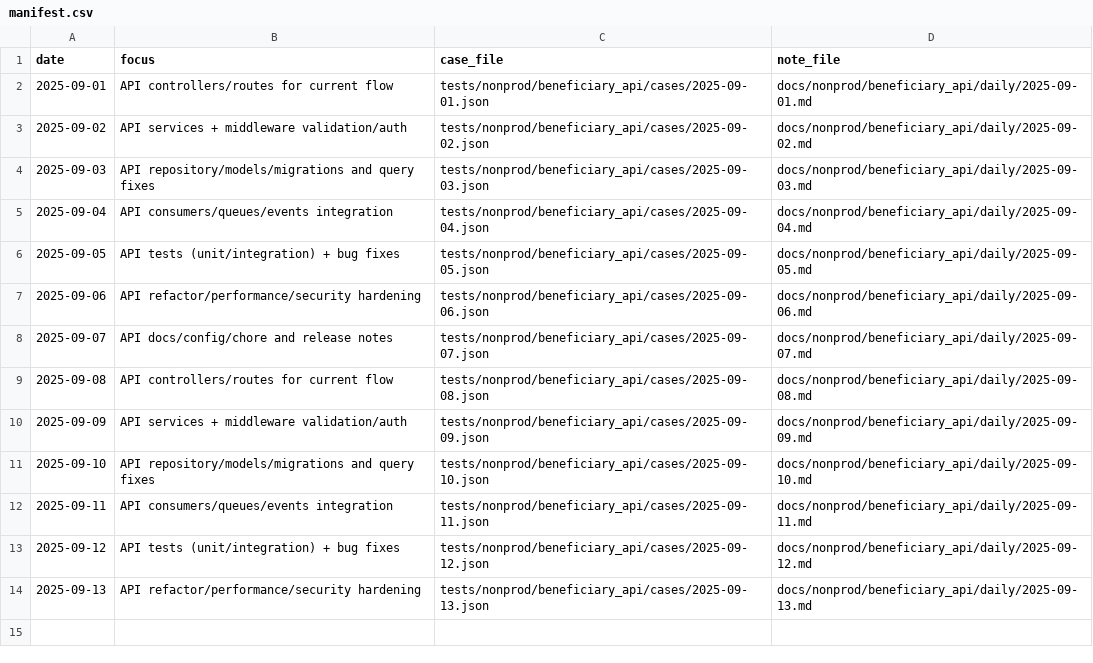
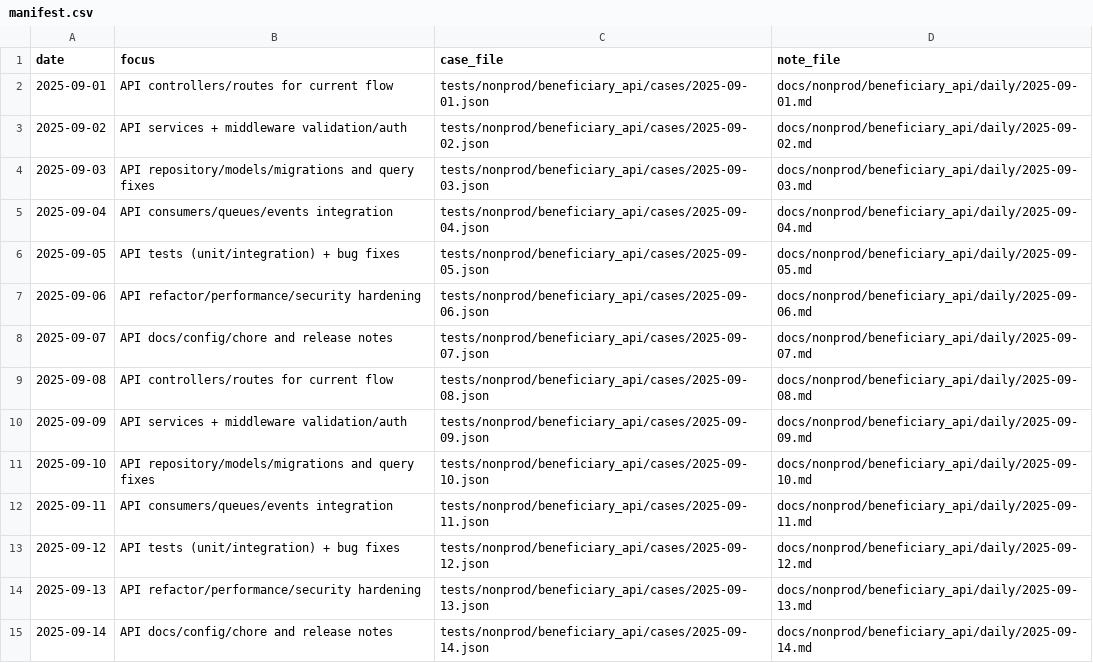
Before and after one commit to TalhaArjumand/aid-api, a CSV file: docs/nonprod/beneficiary_api/manifest.csv, drawn as a sheet.

Commit message:
test(api): add nonprod beneficiary-api case for 2025-09-14

```diff
--- a/docs/nonprod/beneficiary_api/manifest.csv
+++ b/docs/nonprod/beneficiary_api/manifest.csv
@@ -14 +14,2 @@ date,focus,case_file,note_file
 2025-09-13,"API refactor/performance/security hardening",tests/nonprod/beneficiary_api/cases/2025-09-13.json,docs/nonprod/beneficiary_api/daily/2025-09-13.md
+2025-09-14,"API docs/config/chore and release notes",tests/nonprod/beneficiary_api/cases/2025-09-14.json,docs/nonprod/beneficiary_api/daily/2025-09-14.md
```
Also changed, not shown: 2 other files.
